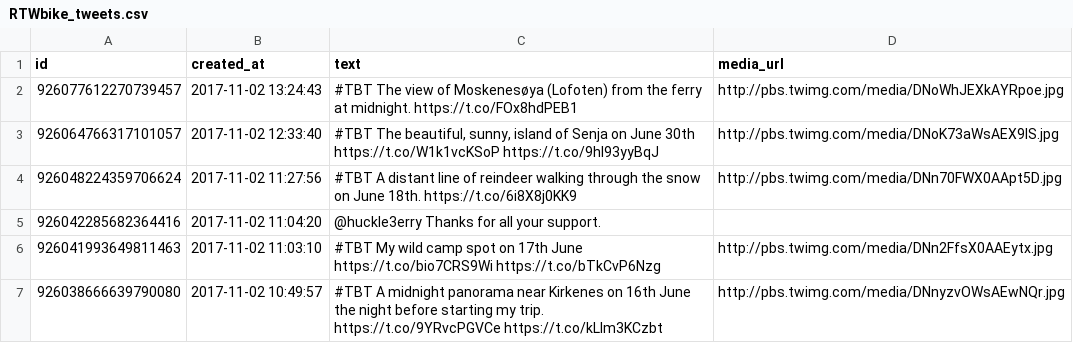
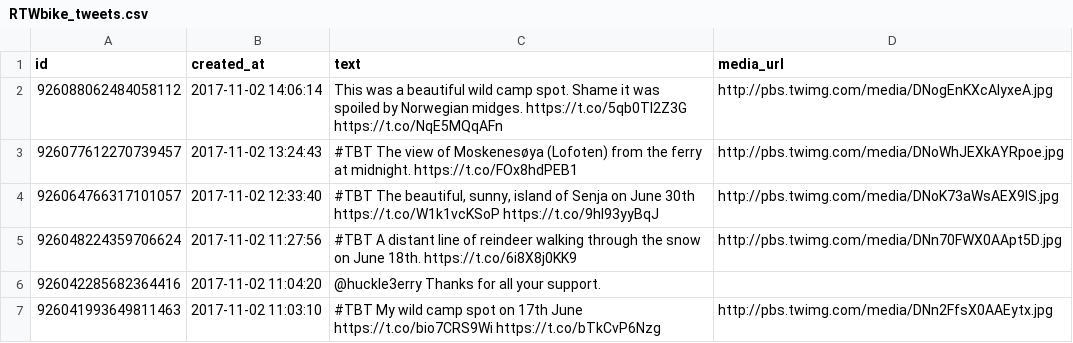
Before and after one commit to zonca/RTWbike_tweets, a CSV file: RTWbike_tweets.csv, drawn as a sheet; only a part is shown; the shorter side is filled out with more unchanged rows; the diff names each change by its address in the sheet, - before the commit and + after, or states it on an @@ line.

Commit message:
Update Thu Nov  2 08:00:06 PDT 2017

```diff
--- a/RTWbike_tweets.csv
+++ b/RTWbike_tweets.csv
+row 2: 926088062484058112 | 2017-11-02 14:06:14 | This was a beautiful wild camp spot. Shame it was spoiled by Norwegian midges. https://t.co/5qb0TI2Z3G https://t.co/NqE5MQqAFn | http://pbs.twimg.com/media/DNogEnKXcAIyxeA.jpg
```
